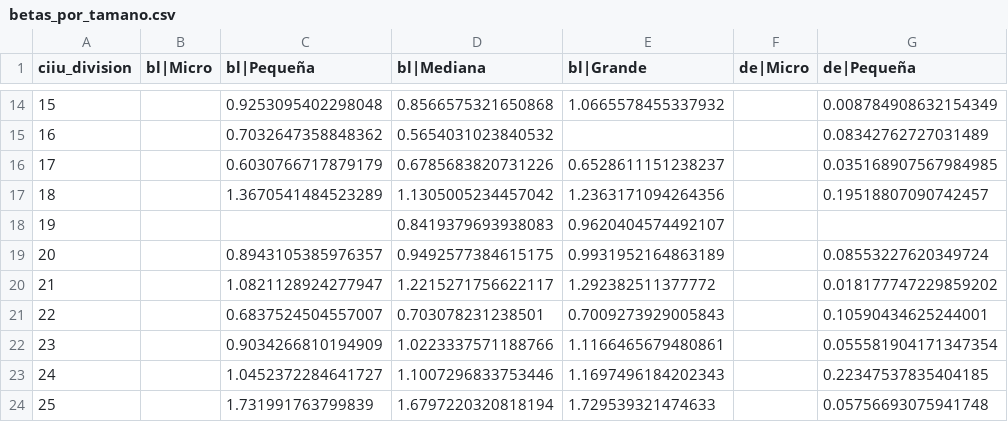
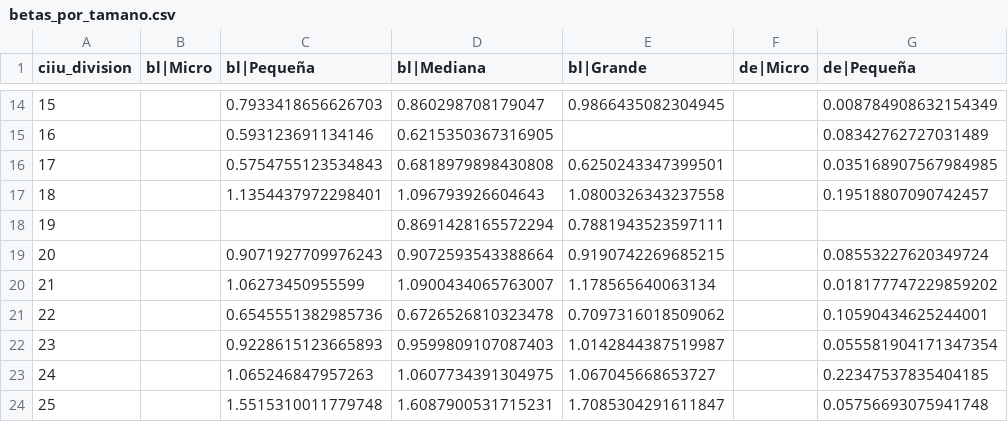
Before and after one commit to luispenaranda08/MRG, a CSV file: ml/data/publicable/betas_por_tamano.csv, drawn as a sheet; only a part is shown, gaps mark what is left out; the diff covers the shown part only; the diff names each change by its address in the sheet, - before the commit and + after, or states it on an @@ line.

```diff
--- a/ml/data/publicable/betas_por_tamano.csv
+++ b/ml/data/publicable/betas_por_tamano.csv
-C14 (bl|Pequeña): 0.9253095402298048
+C14 (bl|Pequeña): 0.7933418656626703
-D14 (bl|Mediana): 0.8566575321650868
+D14 (bl|Mediana): 0.860298708179047
-E14 (bl|Grande): 1.0665578455337932
+E14 (bl|Grande): 0.9866435082304945
-C15 (bl|Pequeña): 0.7032647358848362
+C15 (bl|Pequeña): 0.593123691134146
-D15 (bl|Mediana): 0.5654031023840532
+D15 (bl|Mediana): 0.6215350367316905
-C16 (bl|Pequeña): 0.6030766717879179
+C16 (bl|Pequeña): 0.5754755123534843
-D16 (bl|Mediana): 0.6785683820731226
+D16 (bl|Mediana): 0.6818979898430808
-E16 (bl|Grande): 0.6528611151238237
+E16 (bl|Grande): 0.6250243347399501
-C17 (bl|Pequeña): 1.3670541484523289
+C17 (bl|Pequeña): 1.1354437972298401
-D17 (bl|Mediana): 1.1305005234457042
+D17 (bl|Mediana): 1.096793926604643
-E17 (bl|Grande): 1.2363171094264356
+E17 (bl|Grande): 1.0800326343237558
-D18 (bl|Mediana): 0.8419379693938083
+D18 (bl|Mediana): 0.8691428165572294
-E18 (bl|Grande): 0.9620404574492107
+E18 (bl|Grande): 0.7881943523597111
-C19 (bl|Pequeña): 0.8943105385976357
+C19 (bl|Pequeña): 0.9071927709976243
-D19 (bl|Mediana): 0.9492577384615175
+D19 (bl|Mediana): 0.9072593543388664
-E19 (bl|Grande): 0.9931952164863189
+E19 (bl|Grande): 0.9190742269685215
-C20 (bl|Pequeña): 1.0821128924277947
+C20 (bl|Pequeña): 1.06273450955599
-D20 (bl|Mediana): 1.2215271756622117
+D20 (bl|Mediana): 1.0900434065763007
-E20 (bl|Grande): 1.292382511377772
+E20 (bl|Grande): 1.178565640063134
-C21 (bl|Pequeña): 0.6837524504557007
+C21 (bl|Pequeña): 0.6545551382985736
-D21 (bl|Mediana): 0.703078231238501
+D21 (bl|Mediana): 0.6726526810323478
-E21 (bl|Grande): 0.7009273929005843
+E21 (bl|Grande): 0.7097316018509062
-C22 (bl|Pequeña): 0.9034266810194909
+C22 (bl|Pequeña): 0.9228615123665893
-D22 (bl|Mediana): 1.0223337571188766
+D22 (bl|Mediana): 0.9599809107087403
-E22 (bl|Grande): 1.1166465679480861
+E22 (bl|Grande): 1.0142844387519987
-C23 (bl|Pequeña): 1.0452372284641727
+C23 (bl|Pequeña): 1.065246847957263
-D23 (bl|Mediana): 1.1007296833753446
+D23 (bl|Mediana): 1.0607734391304975
-E23 (bl|Grande): 1.1697496184202343
+E23 (bl|Grande): 1.067045668653727
-C24 (bl|Pequeña): 1.731991763799839
+C24 (bl|Pequeña): 1.5515310011779748
-D24 (bl|Mediana): 1.6797220320818194
+D24 (bl|Mediana): 1.6087900531715231
-E24 (bl|Grande): 1.729539321474633
+E24 (bl|Grande): 1.7085304291611847
```
Also changed, not shown: 135 edited cells elsewhere in this file, ml/data/publicable/betas_sectoriales.csv, 7 other files.
